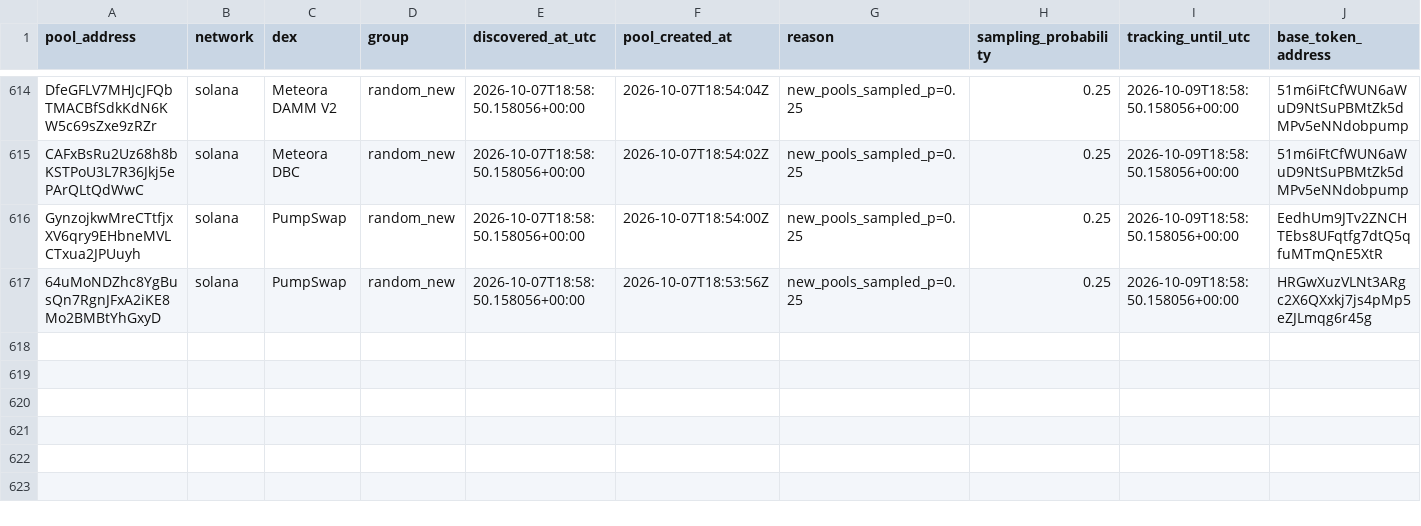
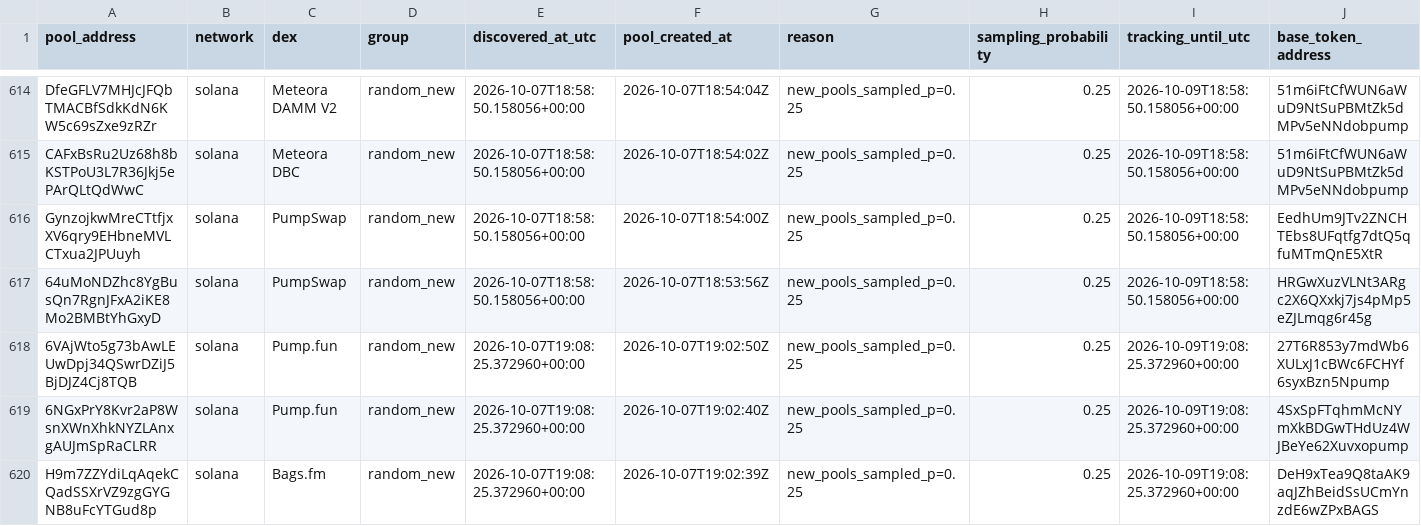
Before and after one commit to TheoooBa/Solana-Memecoin-Analysis, a CSV file: raw/pool_registry/2026-10-07.csv, drawn as a sheet; only a part is shown, gaps mark what is left out; rows hold the shown columns only; the diff names each change by its address in the sheet, - before the commit and + after, or states it on an @@ line.

```diff
--- a/raw/pool_registry/2026-10-07.csv
+++ b/raw/pool_registry/2026-10-07.csv
+row 618: 6VAjWto5g73bAwLEUwDpj34QSwrDZiJ5BjDJZ4Cj8TQB | solana | Pump.fun | random_new | 2026-10-07T19:08:25.372960+00:00 | 2026-10-07T19:02:50Z | new_pools_sampled_p=0.25 | 0.25 | 2026-10-09T19:08:25.372960+00:00 | 27T6R853y7mdWb6XULxJ1cBWc6FCHYf6syxBzn5Npump
+row 619: 6NGxPrY8Kvr2aP8WsnXWnXhkNYZLAnxgAUJmSpRaCLRR | solana | Pump.fun | random_new | 2026-10-07T19:08:25.372960+00:00 | 2026-10-07T19:02:40Z | new_pools_sampled_p=0.25 | 0.25 | 2026-10-09T19:08:25.372960+00:00 | 4SxSpFTqhmMcNYmXkBDGwTHdUz4WJBeYe62Xuvxopump
+row 620: H9m7ZZYdiLqAqekCQadSSXrVZ9zgGYGNB8uFcYTGud8p | solana | Bags.fm | random_new | 2026-10-07T19:08:25.372960+00:00 | 2026-10-07T19:02:39Z | new_pools_sampled_p=0.25 | 0.25 | 2026-10-09T19:08:25.372960+00:00 | DeH9xTea9Q8taAK9aqJZhBeidSsUCmYnzdE6wZPxBAGS
```
Also changed, not shown: logs/runs/2026-10-07.csv, raw/new_pool_ranks/2026-10-07.csv, 4 other files.
